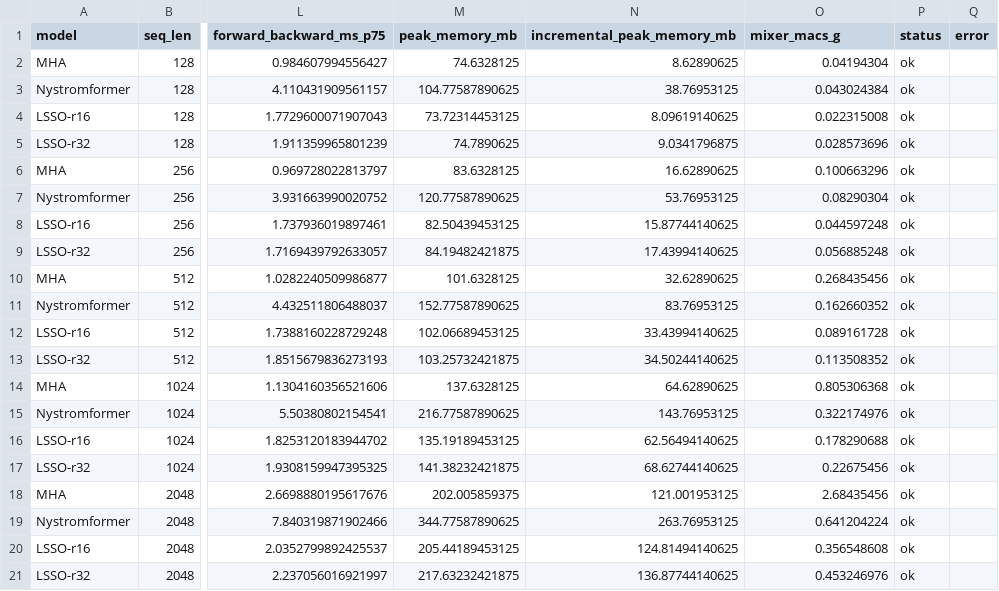
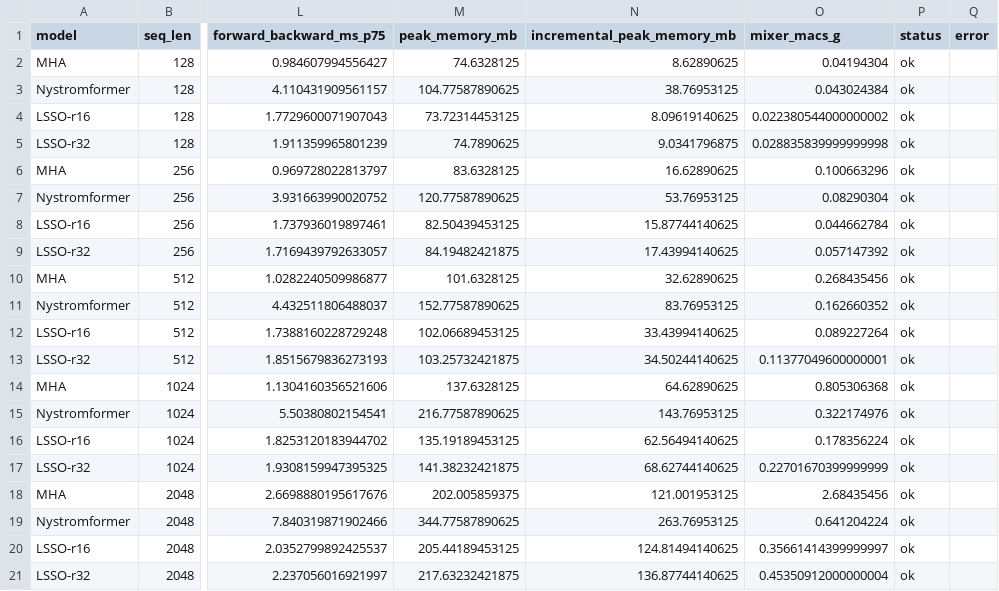
Before and after one commit to Yang916-yy/LSSO, a CSV file: paper_results/sequence_scaling/sequence_scaling.csv, drawn as a sheet; only a part is shown, gaps mark what is left out; the diff names each change by its address in the sheet, - before the commit and + after, or states it on an @@ line.

```diff
--- a/paper_results/sequence_scaling/sequence_scaling.csv
+++ b/paper_results/sequence_scaling/sequence_scaling.csv
-O4 (mixer_macs_g): 0.022315008
+O4 (mixer_macs_g): 0.022380544000000002
-O5 (mixer_macs_g): 0.028573696
+O5 (mixer_macs_g): 0.028835839999999998
-O8 (mixer_macs_g): 0.044597248
+O8 (mixer_macs_g): 0.044662784
-O9 (mixer_macs_g): 0.056885248
+O9 (mixer_macs_g): 0.057147392
-O12 (mixer_macs_g): 0.089161728
+O12 (mixer_macs_g): 0.089227264
-O13 (mixer_macs_g): 0.113508352
+O13 (mixer_macs_g): 0.11377049600000001
-O16 (mixer_macs_g): 0.178290688
+O16 (mixer_macs_g): 0.178356224
-O17 (mixer_macs_g): 0.22675456
+O17 (mixer_macs_g): 0.22701670399999999
-O20 (mixer_macs_g): 0.356548608
+O20 (mixer_macs_g): 0.35661414399999997
-O21 (mixer_macs_g): 0.453246976
+O21 (mixer_macs_g): 0.45350912000000004
```
Also changed, not shown: paper_results/cifar100_cv_main/summary.tsv, paper_results/diffusion_imagenet100/summary.tsv, 14 other files.
